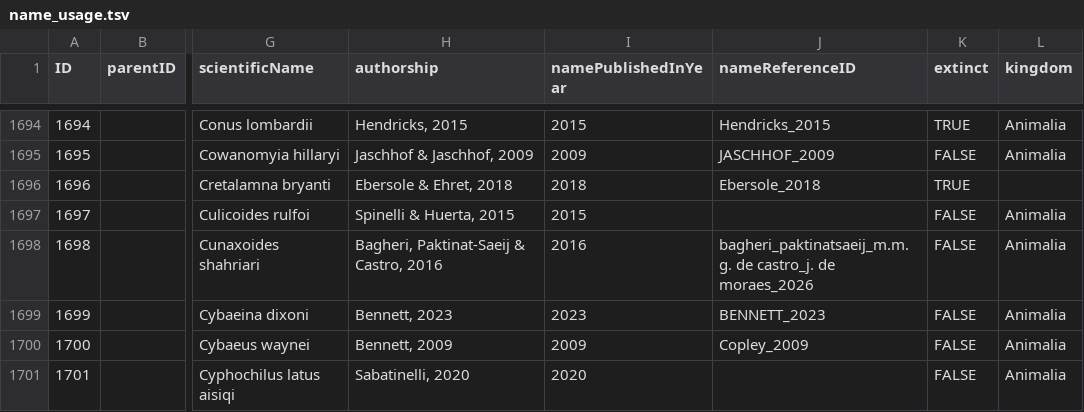
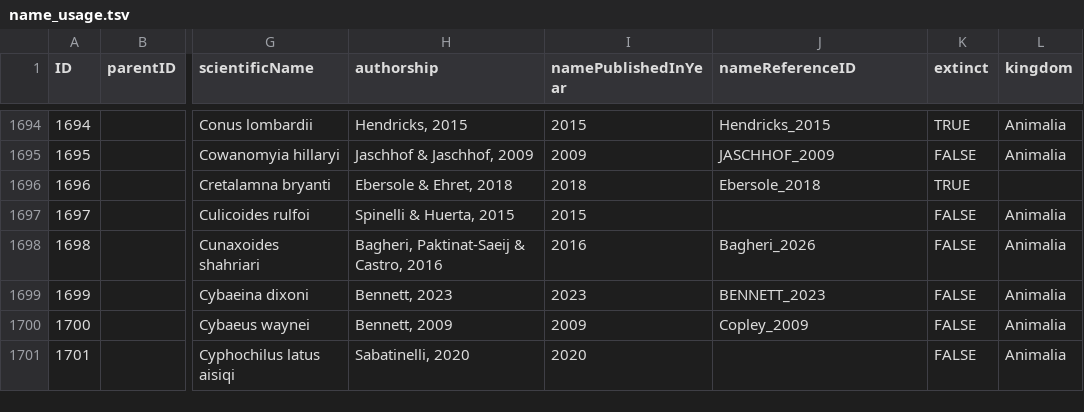
Before and after one commit to mdoering/famous-organism, a TSV file: name_usage.tsv, drawn as a sheet; only a part is shown, gaps mark what is left out; the diff names each change by its address in the sheet, - before the commit and + after, or states it on an @@ line.

```diff
--- a/name_usage.tsv
+++ b/name_usage.tsv
-J1698 (nameReferenceID): bagheri_paktinatsaeij_m.m.g. de castro_j. de moraes_2026
+J1698 (nameReferenceID): Bagheri_2026
```
Also changed, not shown: 3 other files.
